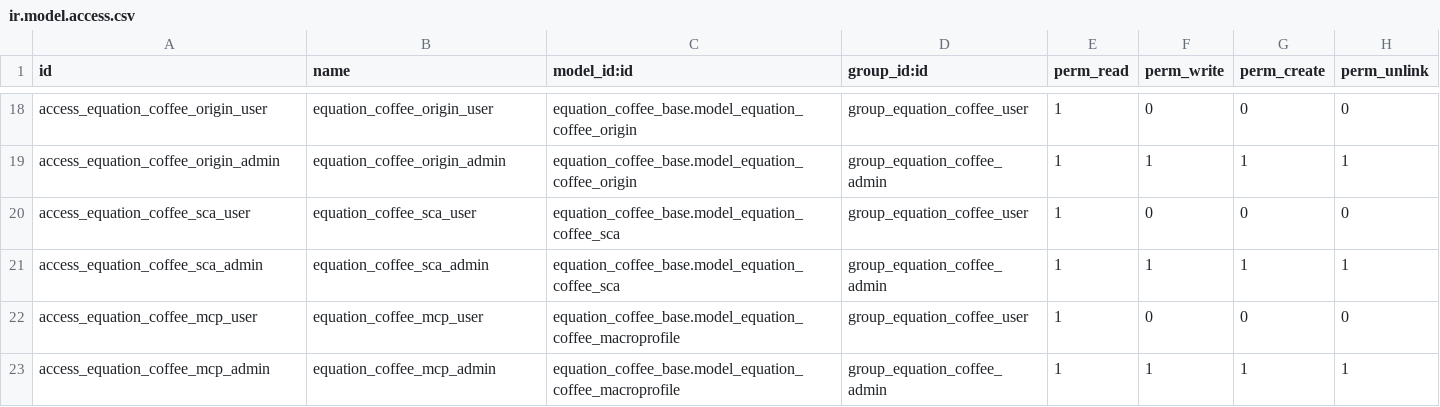
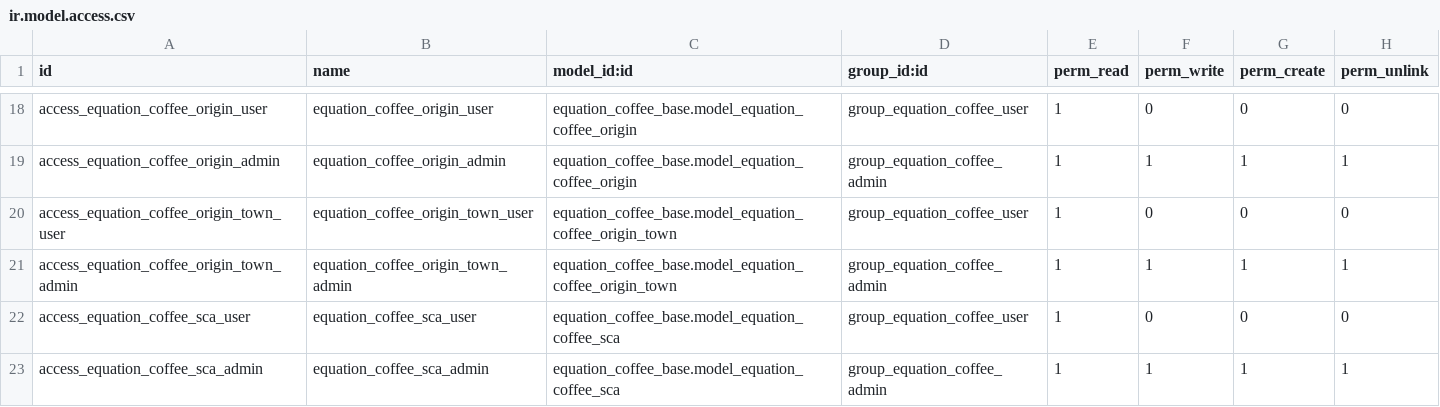
Before and after one commit to Equation-Coffee/Odoo-Equation, a CSV file: OdooV_18/addons/equation_coffee_base/security/ir.model.access.csv, drawn as a sheet; only a part is shown, gaps mark what is left out; the shorter side is filled out with more unchanged rows.

```diff
--- a/OdooV_18/addons/equation_coffee_base/security/ir.model.access.csv
+++ b/OdooV_18/addons/equation_coffee_base/security/ir.model.access.csv
@@ -19,2 +19,4 @@ access_equation_coffee_origin_user,equation_coffee_origin_user,equation_coffee_b
 access_equation_coffee_origin_admin,equation_coffee_origin_admin,equation_coffee_base.model_equation_coffee_origin,group_equation_coffee_admin,1,1,1,1
+access_equation_coffee_origin_town_user,equation_coffee_origin_town_user,equation_coffee_base.model_equation_coffee_origin_town,group_equation_coffee_user,1,0,0,0
+access_equation_coffee_origin_town_admin,equation_coffee_origin_town_admin,equation_coffee_base.model_equation_coffee_origin_town,group_equation_coffee_admin,1,1,1,1
 access_equation_coffee_sca_user,equation_coffee_sca_user,equation_coffee_base.model_equation_coffee_sca,group_equation_coffee_user,1,0,0,0
```
Also changed, not shown: 14 other files.
